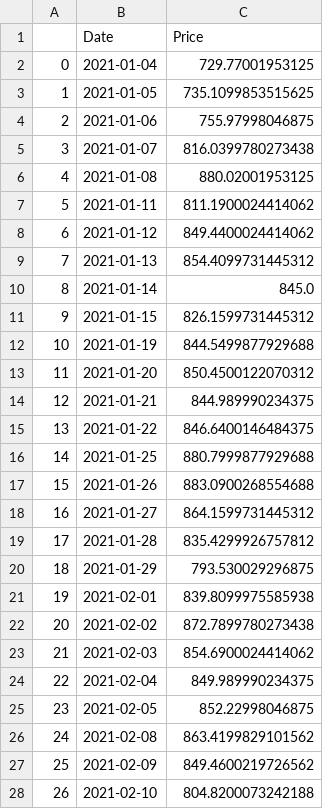
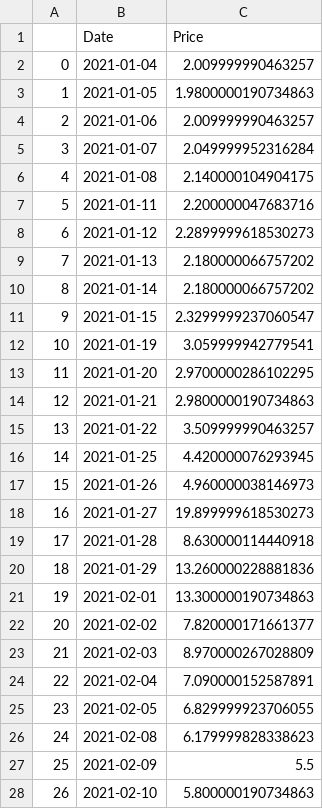
Before and after one commit to siavashhakim/sia_stock, a CSV file: cleaned_data_daily.csv, drawn as a sheet; only a part is shown; the diff covers the shown part only.

```diff
--- a/cleaned_data_daily.csv
+++ b/cleaned_data_daily.csv
@@ -1,28 +1,28 @@
 ,Date,Price
-0,2021-01-04,729.77001953125
-1,2021-01-05,735.1099853515625
-2,2021-01-06,755.97998046875
-3,2021-01-07,816.0399780273438
-4,2021-01-08,880.02001953125
-5,2021-01-11,811.1900024414062
-6,2021-01-12,849.4400024414062
-7,2021-01-13,854.4099731445312
-8,2021-01-14,845.0
-9,2021-01-15,826.1599731445312
-10,2021-01-19,844.5499877929688
-11,2021-01-20,850.4500122070312
-12,2021-01-21,844.989990234375
-13,2021-01-22,846.6400146484375
-14,2021-01-25,880.7999877929688
-15,2021-01-26,883.0900268554688
-16,2021-01-27,864.1599731445312
-17,2021-01-28,835.4299926757812
-18,2021-01-29,793.530029296875
-19,2021-02-01,839.8099975585938
-20,2021-02-02,872.7899780273438
-21,2021-02-03,854.6900024414062
-22,2021-02-04,849.989990234375
-23,2021-02-05,852.22998046875
-24,2021-02-08,863.4199829101562
-25,2021-02-09,849.4600219726562
-26,2021-02-10,804.8200073242188
+0,2021-01-04,2.009999990463257
+1,2021-01-05,1.9800000190734863
+2,2021-01-06,2.009999990463257
+3,2021-01-07,2.049999952316284
+4,2021-01-08,2.140000104904175
+5,2021-01-11,2.200000047683716
+6,2021-01-12,2.2899999618530273
+7,2021-01-13,2.180000066757202
+8,2021-01-14,2.180000066757202
+9,2021-01-15,2.3299999237060547
+10,2021-01-19,3.059999942779541
+11,2021-01-20,2.9700000286102295
+12,2021-01-21,2.9800000190734863
+13,2021-01-22,3.509999990463257
+14,2021-01-25,4.420000076293945
+15,2021-01-26,4.960000038146973
+16,2021-01-27,19.899999618530273
+17,2021-01-28,8.630000114440918
+18,2021-01-29,13.260000228881836
+19,2021-02-01,13.300000190734863
+20,2021-02-02,7.820000171661377
+21,2021-02-03,8.970000267028809
+22,2021-02-04,7.090000152587891
+23,2021-02-05,6.829999923706055
+24,2021-02-08,6.179999828338623
+25,2021-02-09,5.5
+26,2021-02-10,5.800000190734863
```
Also changed, not shown: 1 added row and 21 edited cells elsewhere in this file, cleaned_data_monthly.csv, 1 other file.
